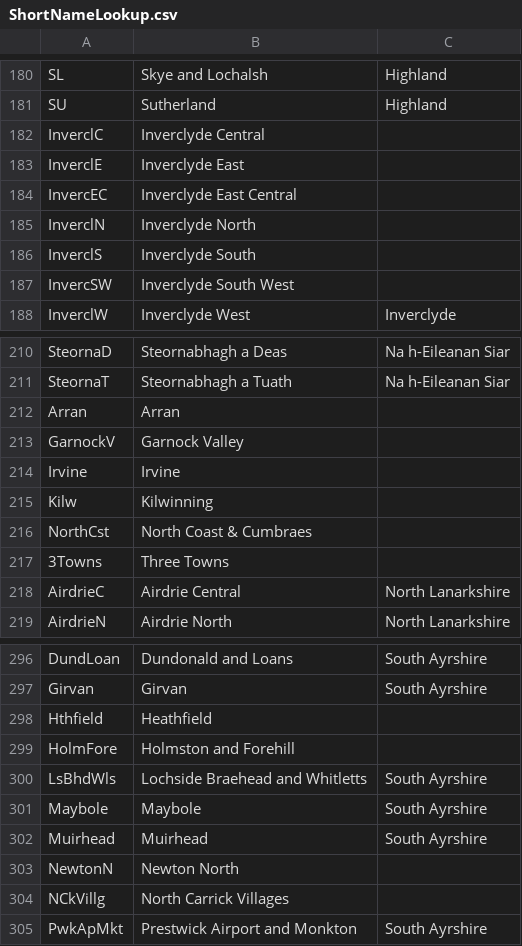
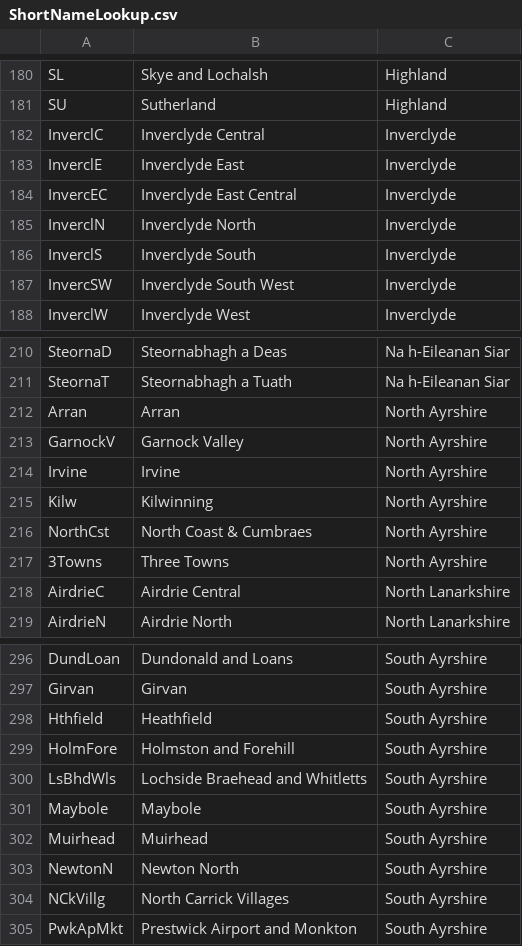
Before and after one commit to Improvement-Service/pop_projections_shiny_tool, a CSV file: Data files/ShortNameLookup.csv, drawn as a sheet; only a part is shown, gaps mark what is left out; the diff covers the shown part only.

```diff
--- a/Data files/ShortNameLookup.csv
+++ b/Data files/ShortNameLookup.csv
@@ -181,8 +181,8 @@ SL,Skye and Lochalsh,Highland
 SU,Sutherland,Highland
-InverclC,Inverclyde Central,
-InverclE,Inverclyde East,
-InvercEC,Inverclyde East Central,
-InverclN,Inverclyde North,
-InverclS,Inverclyde South,
-InvercSW,Inverclyde South West,
+InverclC,Inverclyde Central,Inverclyde
+InverclE,Inverclyde East,Inverclyde
+InvercEC,Inverclyde East Central,Inverclyde
+InverclN,Inverclyde North,Inverclyde
+InverclS,Inverclyde South,Inverclyde
+InvercSW,Inverclyde South West,Inverclyde
 InverclW,Inverclyde West,Inverclyde
@@ -211,8 +211,8 @@ SteornaD,Steornabhagh a Deas,Na h-Eileanan Siar
 SteornaT,Steornabhagh a Tuath,Na h-Eileanan Siar
-Arran,Arran,
-GarnockV,Garnock Valley,
-Irvine,Irvine,
-Kilw,Kilwinning,
-NorthCst,North Coast & Cumbraes,
-3Towns,Three Towns,
+Arran,Arran,North Ayrshire
+GarnockV,Garnock Valley,North Ayrshire
+Irvine,Irvine,North Ayrshire
+Kilw,Kilwinning,North Ayrshire
+NorthCst,North Coast & Cumbraes,North Ayrshire
+3Towns,Three Towns,North Ayrshire
 AirdrieC,Airdrie Central,North Lanarkshire
@@ -297,4 +297,4 @@ DundLoan,Dundonald and Loans,South Ayrshire
 Girvan,Girvan,South Ayrshire
-Hthfield,Heathfield,
-HolmFore,Holmston and Forehill,
+Hthfield,Heathfield,South Ayrshire
+HolmFore,Holmston and Forehill,South Ayrshire
 LsBhdWls,Lochside Braehead and Whitletts,South Ayrshire
@@ -302,4 +302,4 @@ Maybole,Maybole,South Ayrshire
 Muirhead,Muirhead,South Ayrshire
-NewtonN,Newton North,
-NCkVillg,North Carrick Villages,
+NewtonN,Newton North,South Ayrshire
+NCkVillg,North Carrick Villages,South Ayrshire
 PwkApMkt,Prestwick Airport and Monkton,South Ayrshire
```
Also changed, not shown: 23 edited cells elsewhere in this file.
